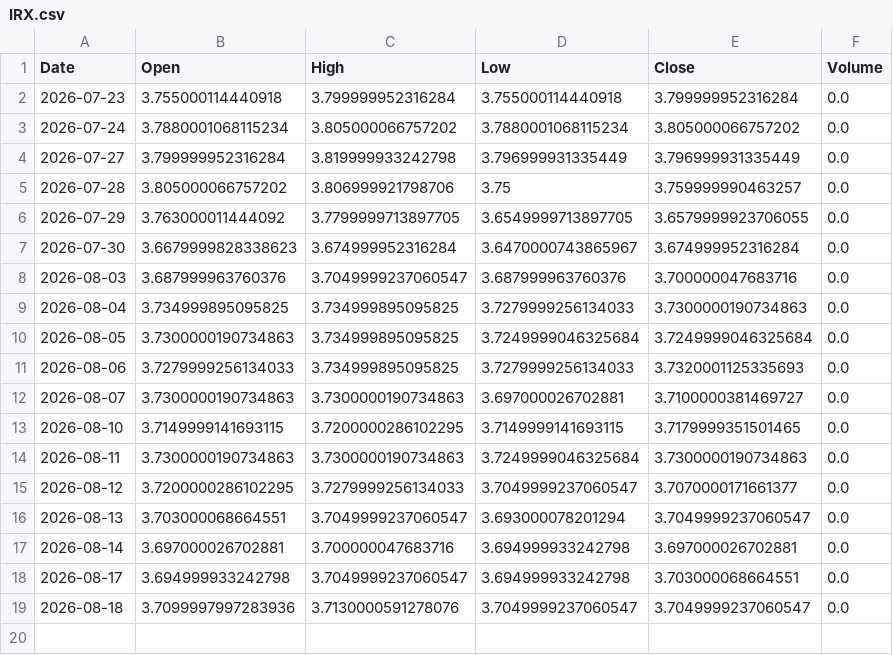
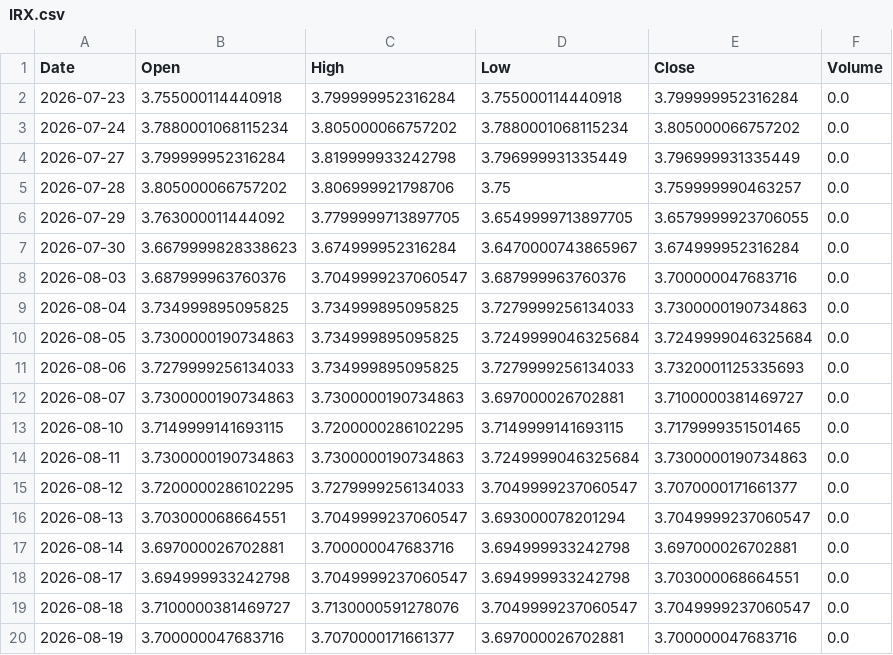
Before and after one commit to LYDIALI16/portfolio-engine, a CSV file: data/macro/IRX.csv, drawn as a sheet.

```diff
--- a/data/macro/IRX.csv
+++ b/data/macro/IRX.csv
@@ -18,2 +18,3 @@ Date,Open,High,Low,Close,Volume
 2026-08-17,3.694999933242798,3.7049999237060547,3.694999933242798,3.703000068664551,0.0
-2026-08-18,3.7099997997283936,3.7130000591278076,3.7049999237060547,3.7049999237060547,0.0
+2026-08-18,3.7100000381469727,3.7130000591278076,3.7049999237060547,3.7049999237060547,0.0
+2026-08-19,3.700000047683716,3.7070000171661377,3.697000026702881,3.700000047683716,0.0
```
Also changed, not shown: data/cn/300857.csv, data/cn/603993.csv, 20 other files.
